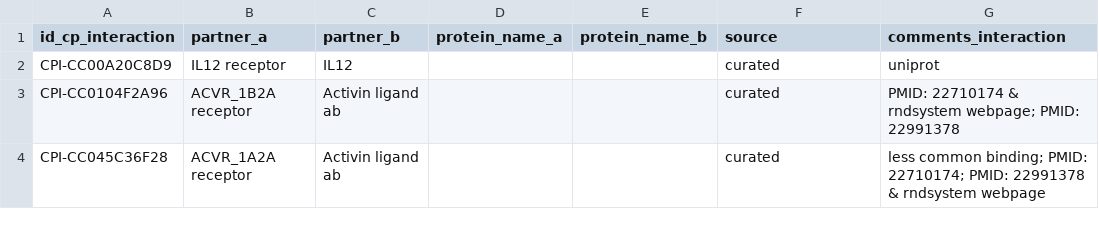
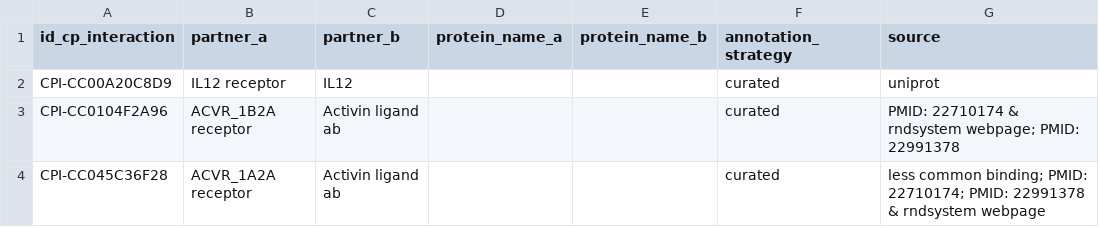
Before and after one commit to Teichlab/cellphonedb, a CSV file: cellphonedb/src/core/data/sources/interaction_curated.csv, drawn as a sheet; only a part is shown.

Commit message:
IMEx downloader. Updated source to annotation strategy.

```diff
--- a/cellphonedb/src/core/data/sources/interaction_curated.csv
+++ b/cellphonedb/src/core/data/sources/interaction_curated.csv
@@ -1,2 +1,2 @@
-id_cp_interaction,partner_a,partner_b,protein_name_a,protein_name_b,source,comments_interaction
+id_cp_interaction,partner_a,partner_b,protein_name_a,protein_name_b,annotation_strategy,source
 CPI-CC00A20C8D9,IL12 receptor,IL12,,,curated,uniprot
```
Also changed, not shown: 36 other files.
